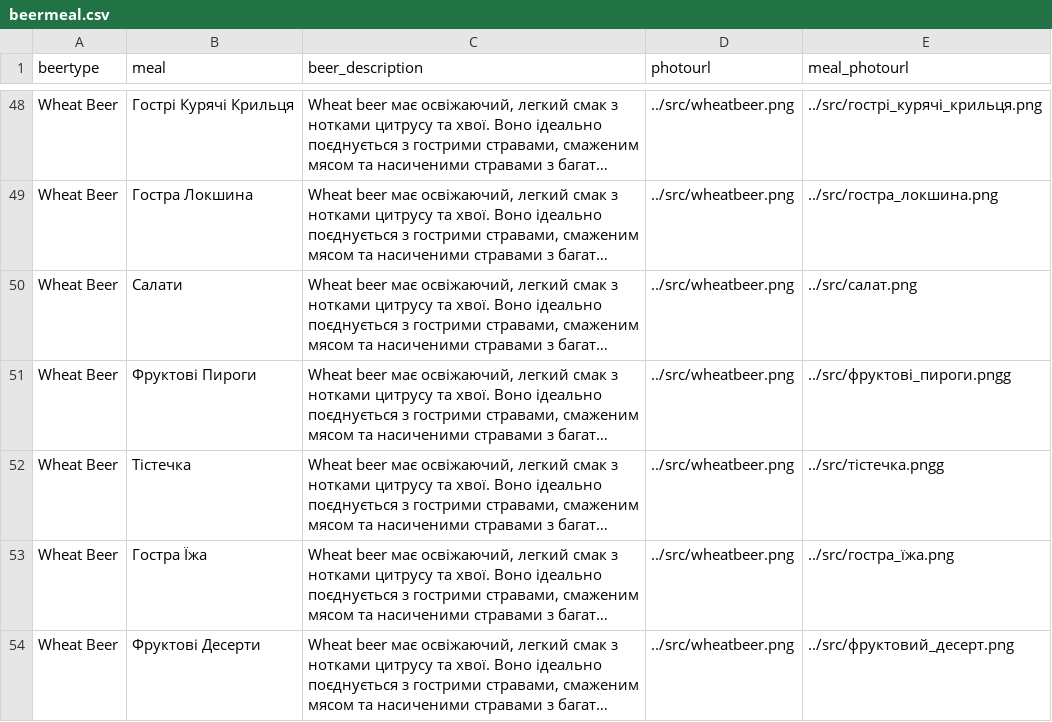
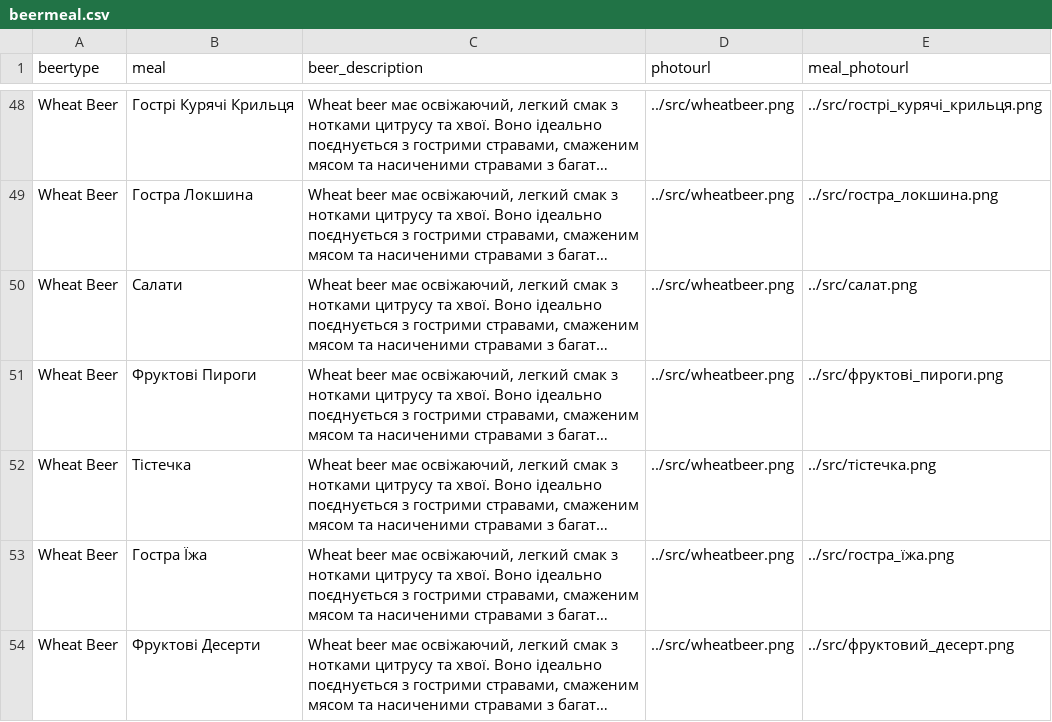
Before and after one commit to SerhiiKitral/BeerProject, a CSV file: database/beermeal.csv, drawn as a sheet; only a part is shown, gaps mark what is left out; long unchanged cells end in …; the diff names each change by its address in the sheet, - before the commit and + after, or states it on an @@ line.

Commit message:
database small fix

```diff
--- a/database/beermeal.csv
+++ b/database/beermeal.csv
-E51 (meal_photourl): ../src/фруктові_пироги.pngg
+E51 (meal_photourl): ../src/фруктові_пироги.png
-E52 (meal_photourl): ../src/тістечка.pngg
+E52 (meal_photourl): ../src/тістечка.png
```
Also changed, not shown: 1 other file.
